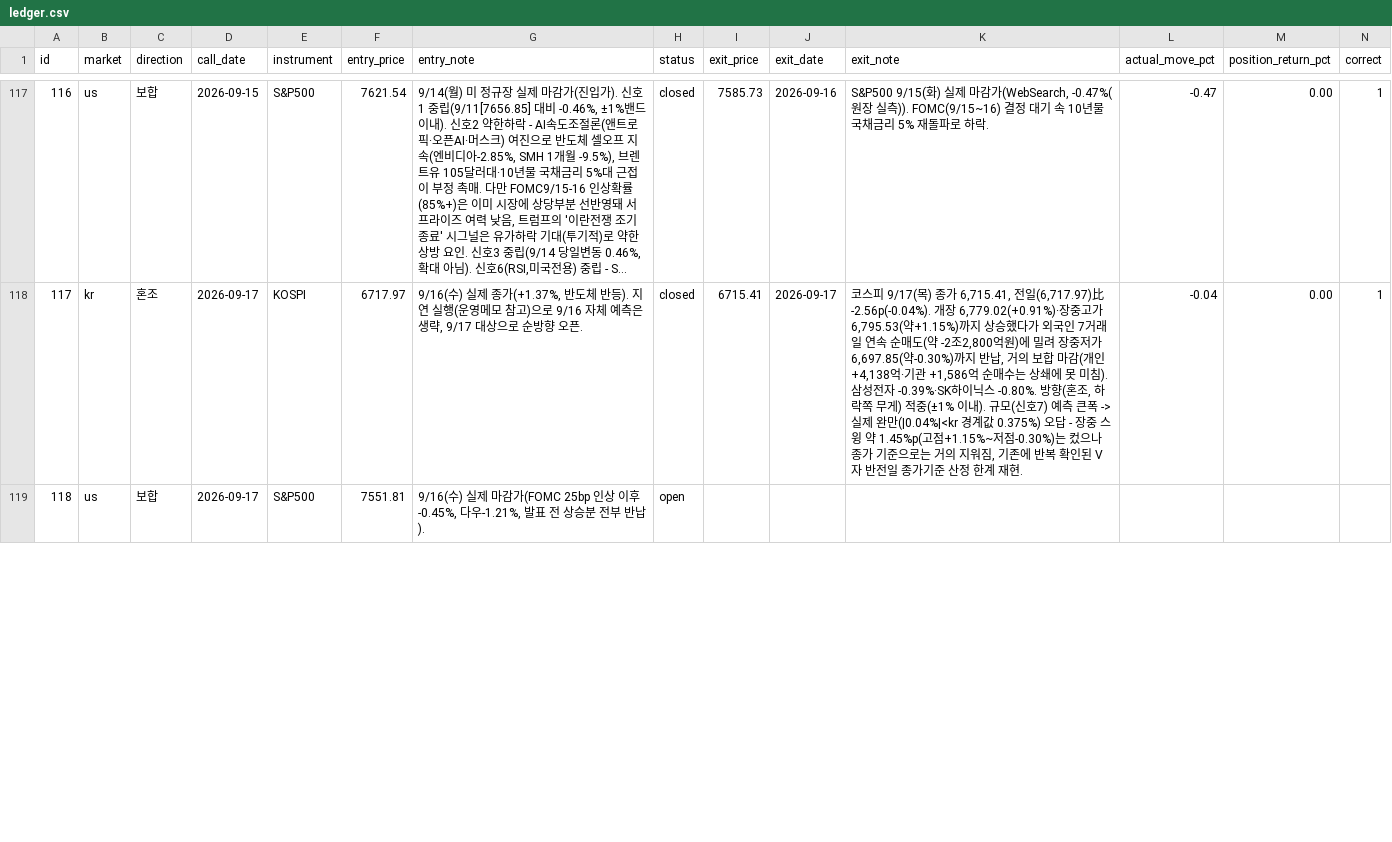
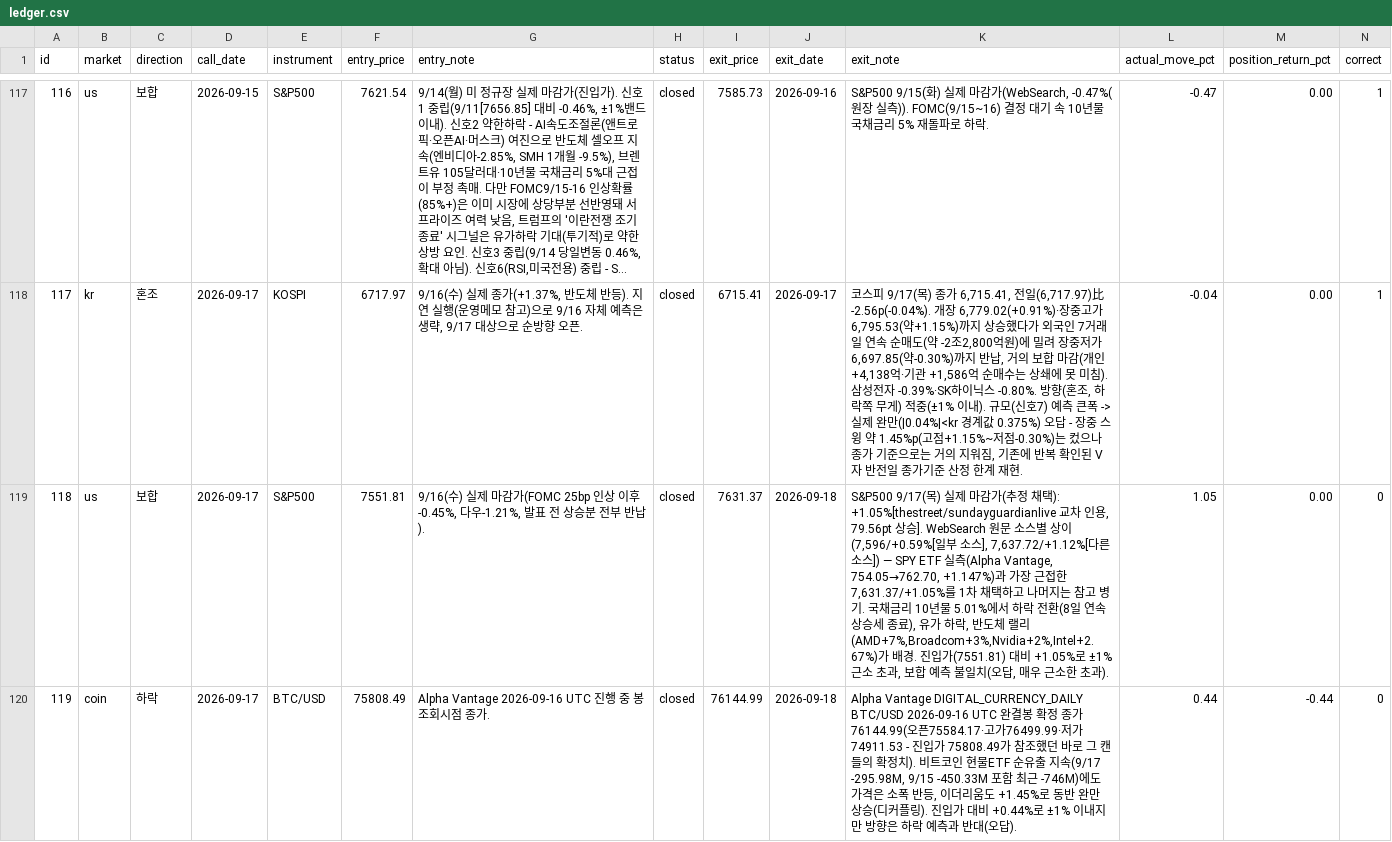
Before and after one commit to Yujin-park1111/claude_project, a CSV file: portfolio/ledger.csv, drawn as a sheet; only a part is shown, gaps mark what is left out; long unchanged cells end in …; the diff covers the shown part only; the diff names each change by its address in the sheet, - before the commit and + after, or states it on an @@ line.

```diff
--- a/portfolio/ledger.csv
+++ b/portfolio/ledger.csv
-H119 (status): open
+H119 (status): closed
-I119 (exit_price): (empty)
+I119 (exit_price): 7631.37
-J119 (exit_date): (empty)
+J119 (exit_date): 2026-09-18
-K119 (exit_note): (empty)
+K119 (exit_note): S&P500 9/17(목) 실제 마감가(추정 채택): +1.05%[thestreet/sundayguardianlive 교차 인용, 79.56pt 상승]. WebSearch 원문 소스별 상이(7,596/+0.59%[일부 소스], 7,637.72/+1.12%[다른 소스]) — SPY ETF 실측(Alpha Vantage, 754.05→762.70, +1.147%)과 가장 근접한 7,631.37/+1.05%를 1차 채택하고 나머지는 참고 병기. 국채금리 10년물 5.01%에서 하락 전환(8일 연속 상승세 종료), 유가 하락, 반도체 랠리(AMD+7%,Broadcom+3%,Nvidia+2%,Intel+2.67%)가 배경. 진입가(7551.81) 대비 +1.05%로 ±1% 근소 초과, 보합 예측 불일치(오답, 매우 근소한 초과).
-L119 (actual_move_pct): (empty)
+L119 (actual_move_pct): 1.05
-M119 (position_return_pct): (empty)
+M119 (position_return_pct): 0.00
-N119 (correct): (empty)
+N119 (correct): 0
+row 120: 119 | coin | 하락 | 2026-09-17 | BTC/USD | 75808.49 | Alpha Vantage 2026-09-16 UTC 진행 중 봉 조회시점 종가. | closed | 76144.99 | 2026-09-18 | Alpha Vantage DIGITAL_CURRENCY_DAILY BTC/USD 2026-09-16 UTC 완결봉 확정 종가 76144.99(오픈75584.17·고가76499.99·저가74911.53 - 진입가 75808.49가 참조했던 바로 그 캔들의 확정치). 비트코인 현물ETF 순유출 지속(9/17 -295.98M, 9/15 -450.33M 포함 최근 -746M)에도 가격은 소폭 반등, 이더리움도 +1.45%로 동반 완만 상승(디커플링). 진입가 대비 +0.44%로 ±1% 이내지만 방향은 하락 예측과 반대(오답). | 0.44 | -0.44 | 0
```
Also changed, not shown: 2 added rows, 4 edited cells and row numbers in column A elsewhere in this file, 6 other files.
